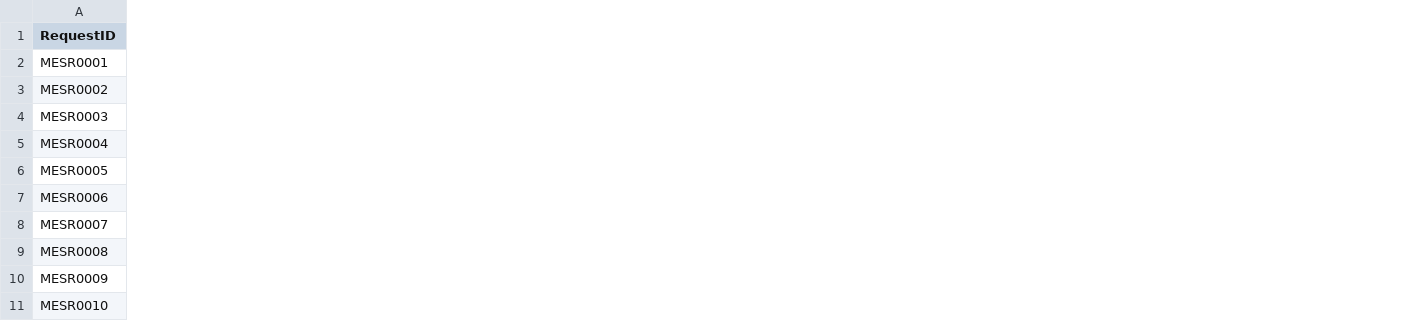
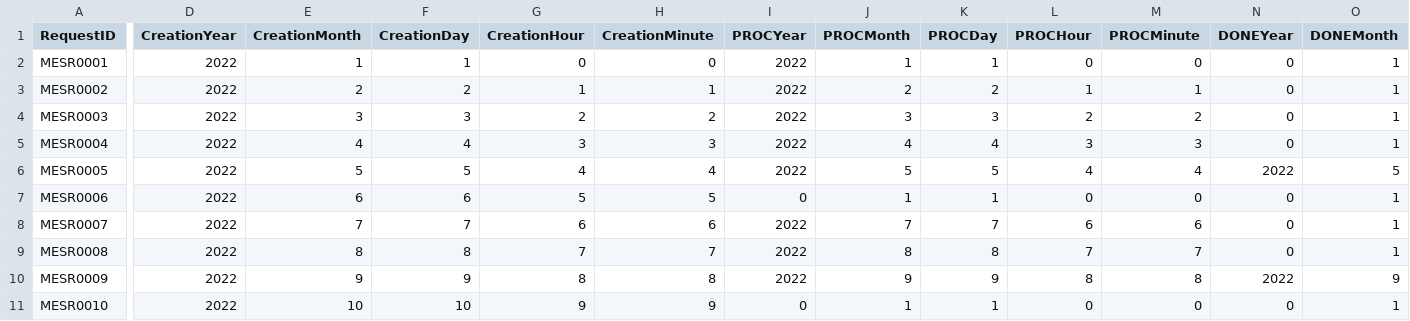
Before and after one commit to nadavk2002/CS3733-D22-Team-X-Prototype-1, a CSV file: src/main/resources/edu/wpi/cs3733/D22/teamX/csv/MedEquipReq.csv, drawn as a sheet; only a part is shown, gaps mark what is left out; the diff covers the shown part only; the diff names each change by its address in the sheet, - before the commit and + after, or states it on an @@ line.

Commit message:
updated csv with the needed date fields

```diff
--- a/src/main/resources/edu/wpi/cs3733/D22/teamX/csv/MedEquipReq.csv
+++ b/src/main/resources/edu/wpi/cs3733/D22/teamX/csv/MedEquipReq.csv
+column D (CreationYear), rows 2-11: all 2022
+column E (CreationMonth), rows 2-11: 1 | 2 | 3 | 4 | 5 | 6 | 7 | 8 | 9 | 10
+column F (CreationDay), rows 2-11: 1 | 2 | 3 | 4 | 5 | 6 | 7 | 8 | 9 | 10
+column G (CreationHour), rows 2-11: 0 | 1 | 2 | 3 | 4 | 5 | 6 | 7 | 8 | 9
+column H (CreationMinute), rows 2-11: 0 | 1 | 2 | 3 | 4 | 5 | 6 | 7 | 8 | 9
+column I (PROCYear), rows 2-11: 2022 | 2022 | 2022 | 2022 | 2022 | 0 | 2022 | 2022 | 2022 | 0
+column J (PROCMonth), rows 2-11: 1 | 2 | 3 | 4 | 5 | 1 | 7 | 8 | 9 | 1
+column K (PROCDay), rows 2-11: 1 | 2 | 3 | 4 | 5 | 1 | 7 | 8 | 9 | 1
+column L (PROCHour), rows 2-11: 0 | 1 | 2 | 3 | 4 | 0 | 6 | 7 | 8 | 0
+column M (PROCMinute), rows 2-11: 0 | 1 | 2 | 3 | 4 | 0 | 6 | 7 | 8 | 0
+column N (DONEYear), rows 2-11: 0 | 0 | 0 | 0 | 2022 | 0 | 0 | 0 | 2022 | 0
+column O (DONEMonth), rows 2-11: 1 | 1 | 1 | 1 | 5 | 1 | 1 | 1 | 9 | 1
```
Also changed, not shown: 3 added columns elsewhere in this file.
